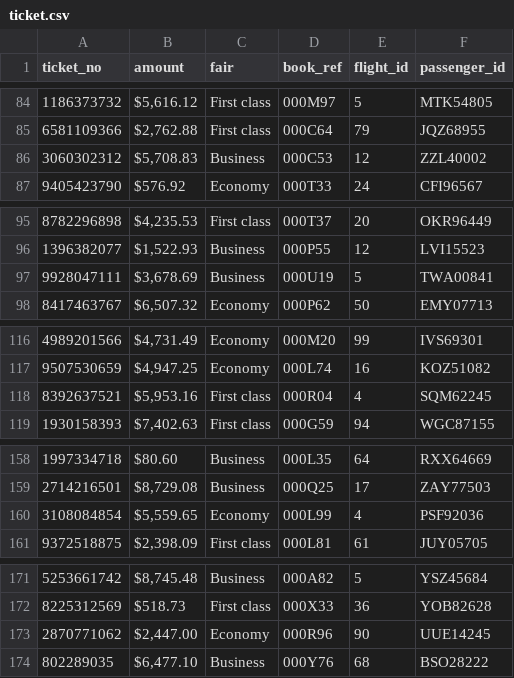
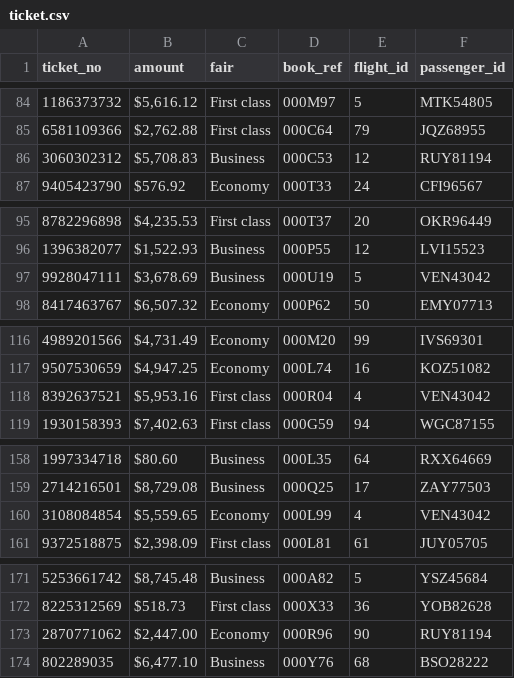
Before and after one commit to vagman/airline-db, a CSV file: data/ticket.csv, drawn as a sheet; only a part is shown, gaps mark what is left out; the diff covers the shown part only.

Commit message:
added more passenger_ids to ticket table

```diff
--- a/data/ticket.csv
+++ b/data/ticket.csv
@@ -85,3 +85,3 @@ ticket_no,amount,fair,book_ref,flight_id,passenger_id
 6581109366,"$2,762.88 ",First class,000C64,79,JQZ68955
-3060302312,"$5,708.83 ",Business,000C53,12,ZZL40002
+3060302312,"$5,708.83 ",Business,000C53,12,RUY81194
 9405423790,$576.92 ,Economy,000T33,24,CFI96567
@@ -96,3 +96,3 @@ ticket_no,amount,fair,book_ref,flight_id,passenger_id
 1396382077,"$1,522.93 ",Business,000P55,12,LVI15523
-9928047111,"$3,678.69 ",Business,000U19,5,TWA00841
+9928047111,"$3,678.69 ",Business,000U19,5,VEN43042
 8417463767,"$6,507.32 ",Economy,000P62,50,EMY07713
@@ -117,3 +117,3 @@ ticket_no,amount,fair,book_ref,flight_id,passenger_id
 9507530659,"$4,947.25 ",Economy,000L74,16,KOZ51082
-8392637521,"$5,953.16 ",First class,000R04,4,SQM62245
+8392637521,"$5,953.16 ",First class,000R04,4,VEN43042
 1930158393,"$7,402.63 ",First class,000G59,94,WGC87155
@@ -159,3 +159,3 @@ ticket_no,amount,fair,book_ref,flight_id,passenger_id
 2714216501,"$8,729.08 ",Business,000Q25,17,ZAY77503
-3108084854,"$5,559.65 ",Economy,000L99,4,PSF92036
+3108084854,"$5,559.65 ",Economy,000L99,4,VEN43042
 9372518875,"$2,398.09 ",First class,000L81,61,JUY05705
@@ -172,3 +172,3 @@ ticket_no,amount,fair,book_ref,flight_id,passenger_id
 8225312569,$518.73 ,First class,000X33,36,YOB82628
-2870771062,"$2,447.00 ",Economy,000R96,90,UUE14245
+2870771062,"$2,447.00 ",Economy,000R96,90,RUY81194
 802289035,"$6,477.10 ",Business,000Y76,68,BSO28222
```
Also changed, not shown: 23 edited cells elsewhere in this file, 1 other file.
